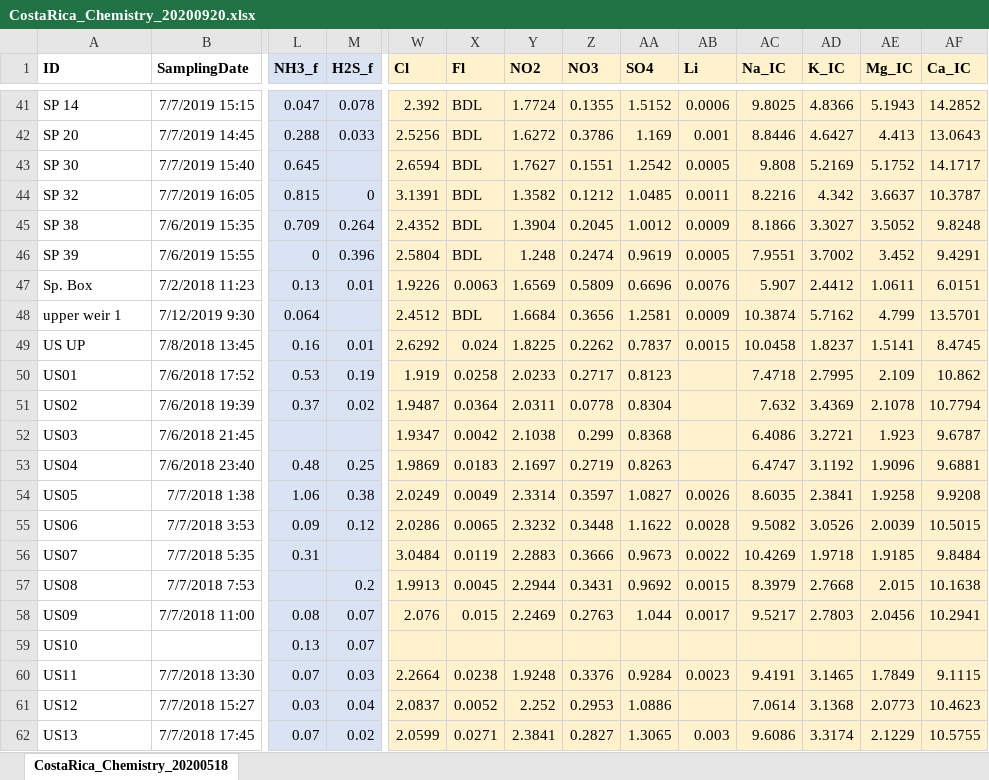
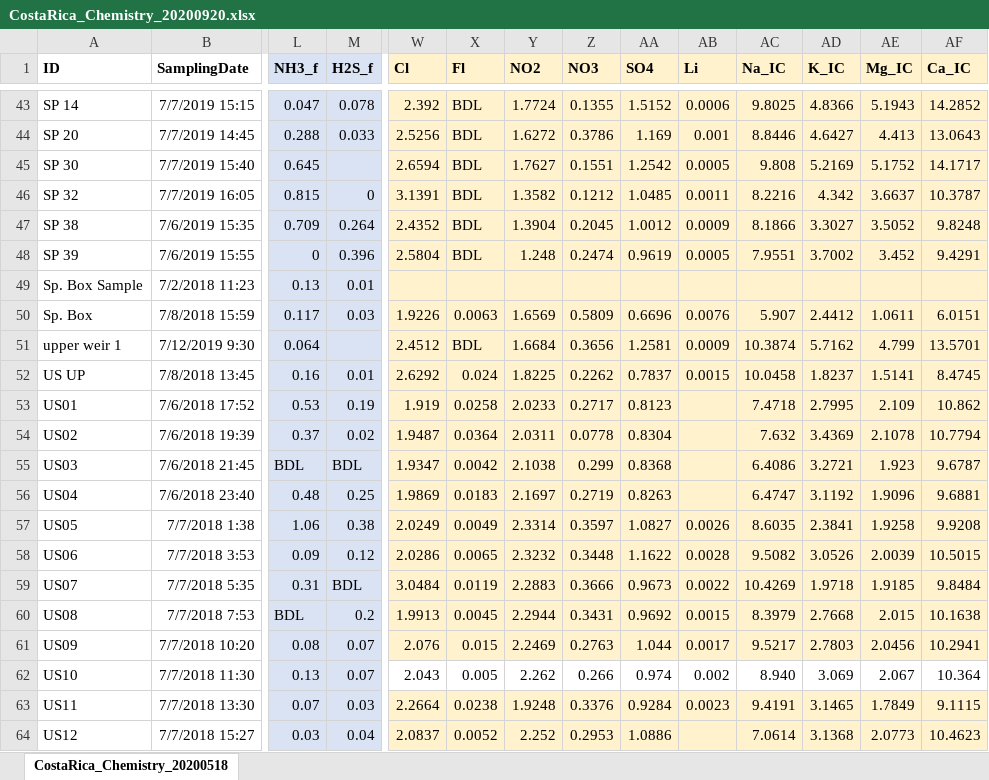
Before and after one commit to wdnguyen/CR, an Excel workbook: CostaRica_Chemistry_20200920.xlsx, sheet CostaRica_Chemistry_20200518, drawn as a sheet; only a part is shown, gaps mark what is left out; the shorter side is filled out with more unchanged rows; values as stored, in another font and other column widths than the file's, no borders; conditional formats not drawn; addresses are those after the commit; rows hold the shown columns only; the diff covers the shown part only; the diff names each change by its address in the sheet, - before the commit and + after, or states it on an @@ line.

```diff
--- a/CostaRica_Chemistry_20200920.xlsx (sheet CostaRica_Chemistry_20200518)
+++ b/CostaRica_Chemistry_20200920.xlsx (sheet CostaRica_Chemistry_20200518)
+row 49: Sp. Box Sample | 7/2/2018 11:23 | 0.13 | 0.01
-B50 (SamplingDate): 7/2/2018 11:23
+B50 (SamplingDate): 7/8/2018 15:59
-L50 (NH3_f): 0.13
+L50 (NH3_f): 0.117
-M50 (H2S_f): 0.01
+M50 (H2S_f): 0.03
-L55 (NH3_f): (empty)
+L55 (NH3_f): BDL
-M55 (H2S_f): (empty)
+M55 (H2S_f): BDL
-M59 (H2S_f): (empty)
+M59 (H2S_f): BDL
-L60 (NH3_f): (empty)
+L60 (NH3_f): BDL
-B61 (SamplingDate): 7/7/2018 11:00
+B61 (SamplingDate): 7/7/2018 10:20
-B62 (SamplingDate): (empty)
+B62 (SamplingDate): 7/7/2018 11:30
-W62 (Cl): (empty)
+W62 (Cl): 2.043
-W62:AF62 fill: #FFF2CC
+W62:AF62 fill: none
-X62 (Fl): (empty)
+X62 (Fl): 0.005
-Y62 (NO2): (empty)
+Y62 (NO2): 2.262
-Z62 (NO3): (empty)
+Z62 (NO3): 0.266
-AA62 (SO4): (empty)
+AA62 (SO4): 0.974
-AB62 (Li): (empty)
+AB62 (Li): 0.002
-AC62 (Na_IC): (empty)
+AC62 (Na_IC): 8.940
-AD62 (K_IC): (empty)
+AD62 (K_IC): 3.069
-AE62 (Mg_IC): (empty)
+AE62 (Mg_IC): 2.067
-AF62 (Ca_IC): (empty)
+AF62 (Ca_IC): 10.364
```
Also changed, not shown: 2 added rows, 53 edited cells and cell formats elsewhere in this sheet, 7 other files.
